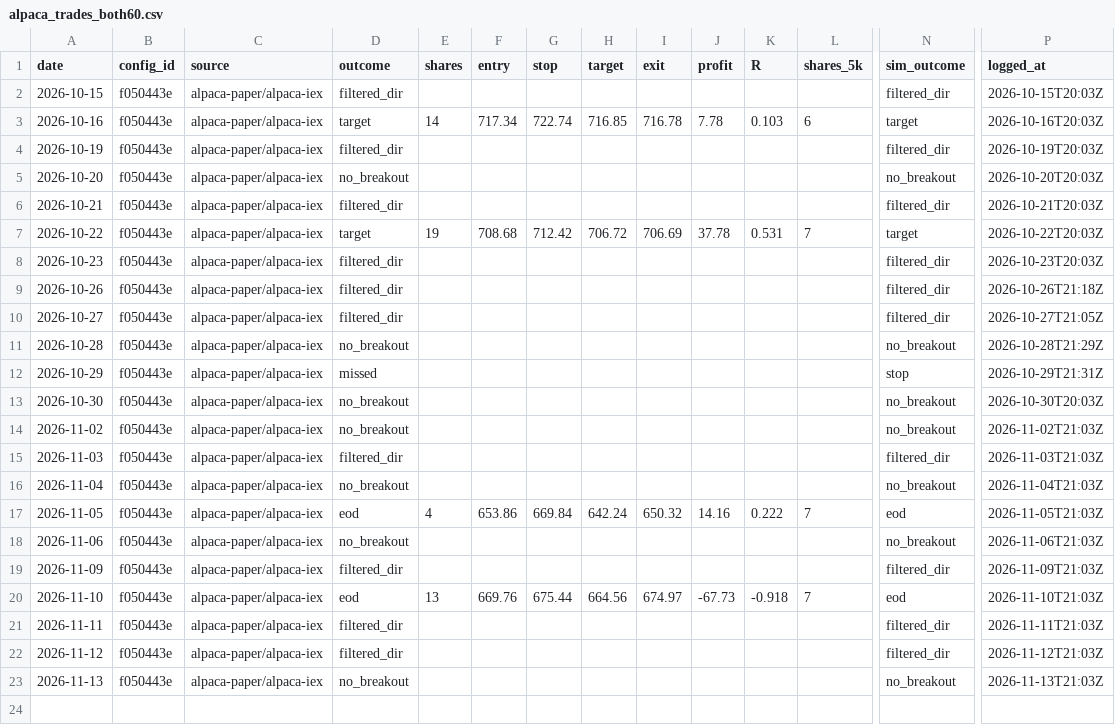
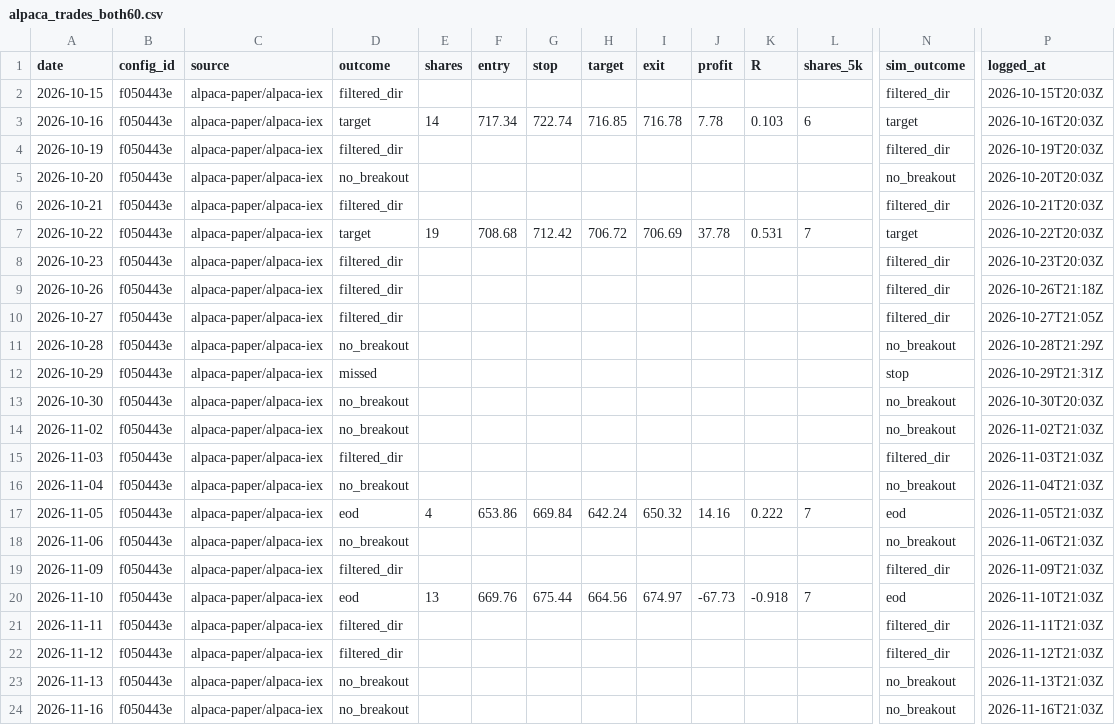
Before and after one commit to jlee056/orb-bot, a CSV file: paper/alpaca_trades_both60.csv, drawn as a sheet; only a part is shown, gaps mark what is left out; rows hold the shown columns only; the diff names each change by its address in the sheet, - before the commit and + after, or states it on an @@ line.

```diff
--- a/paper/alpaca_trades_both60.csv
+++ b/paper/alpaca_trades_both60.csv
+row 24: 2026-11-16 | f050443e | alpaca-paper/alpaca-iex | no_breakout |  |  |  |  |  |  |  |  | no_breakout | 2026-11-16T21:03Z
```
Also changed, not shown: paper/alpaca_trades.csv, paper/alpaca_trades_orb5.csv, 4 other files.
